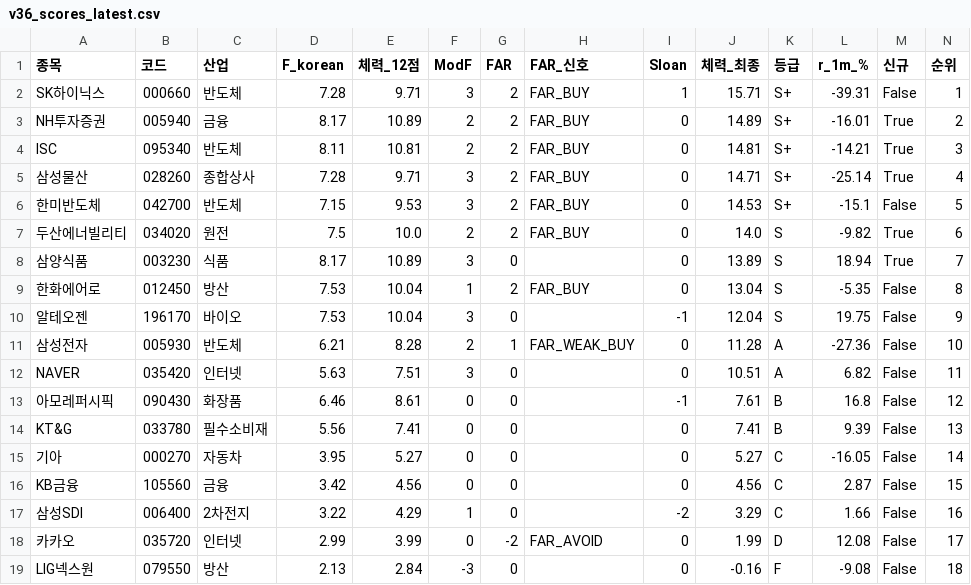
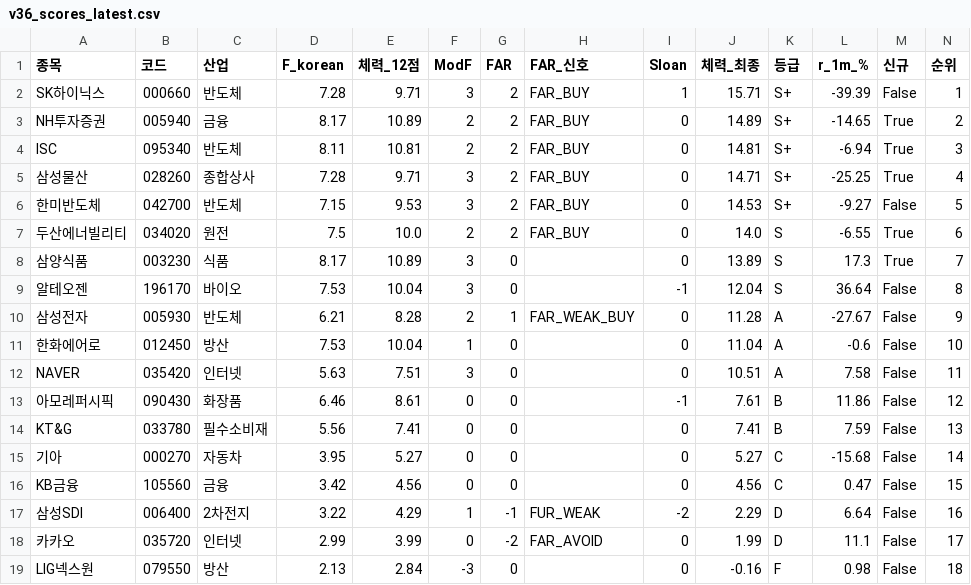
Before and after one commit to luminae21-source/jinwoo-quant-auto, a CSV file: docs/v36_scores_latest.csv, drawn as a sheet.

```diff
--- a/docs/v36_scores_latest.csv
+++ b/docs/v36_scores_latest.csv
@@ -1,19 +1,19 @@
 종목,코드,산업,F_korean,체력_12점,ModF,FAR,FAR_신호,Sloan,체력_최종,등급,r_1m_%,신규,순위
-SK하이닉스,000660,반도체,7.28,9.71,3,2,FAR_BUY,1,15.71,S+,-39.31,False,1
-NH투자증권,005940,금융,8.17,10.89,2,2,FAR_BUY,0,14.89,S+,-16.01,True,2
-ISC,095340,반도체,8.11,10.81,2,2,FAR_BUY,0,14.81,S+,-14.21,True,3
-삼성물산,028260,종합상사,7.28,9.71,3,2,FAR_BUY,0,14.71,S+,-25.14,True,4
-한미반도체,042700,반도체,7.15,9.53,3,2,FAR_BUY,0,14.53,S+,-15.1,False,5
-두산에너빌리티,034020,원전,7.5,10.0,2,2,FAR_BUY,0,14.0,S,-9.82,True,6
-삼양식품,003230,식품,8.17,10.89,3,0,,0,13.89,S,18.94,True,7
-한화에어로,012450,방산,7.53,10.04,1,2,FAR_BUY,0,13.04,S,-5.35,False,8
-알테오젠,196170,바이오,7.53,10.04,3,0,,-1,12.04,S,19.75,False,9
-삼성전자,005930,반도체,6.21,8.28,2,1,FAR_WEAK_BUY,0,11.28,A,-27.36,False,10
-NAVER,035420,인터넷,5.63,7.51,3,0,,0,10.51,A,6.82,False,11
-아모레퍼시픽,090430,화장품,6.46,8.61,0,0,,-1,7.61,B,16.8,False,12
-KT&G,033780,필수소비재,5.56,7.41,0,0,,0,7.41,B,9.39,False,13
-기아,000270,자동차,3.95,5.27,0,0,,0,5.27,C,-16.05,False,14
-KB금융,105560,금융,3.42,4.56,0,0,,0,4.56,C,2.87,False,15
-삼성SDI,006400,2차전지,3.22,4.29,1,0,,-2,3.29,C,1.66,False,16
-카카오,035720,인터넷,2.99,3.99,0,-2,FAR_AVOID,0,1.99,D,12.08,False,17
-LIG넥스원,079550,방산,2.13,2.84,-3,0,,0,-0.16,F,-9.08,False,18
+SK하이닉스,000660,반도체,7.28,9.71,3,2,FAR_BUY,1,15.71,S+,-39.39,False,1
+NH투자증권,005940,금융,8.17,10.89,2,2,FAR_BUY,0,14.89,S+,-14.65,True,2
+ISC,095340,반도체,8.11,10.81,2,2,FAR_BUY,0,14.81,S+,-6.94,True,3
+삼성물산,028260,종합상사,7.28,9.71,3,2,FAR_BUY,0,14.71,S+,-25.25,True,4
+한미반도체,042700,반도체,7.15,9.53,3,2,FAR_BUY,0,14.53,S+,-9.27,False,5
+두산에너빌리티,034020,원전,7.5,10.0,2,2,FAR_BUY,0,14.0,S,-6.55,True,6
+삼양식품,003230,식품,8.17,10.89,3,0,,0,13.89,S,17.3,True,7
+알테오젠,196170,바이오,7.53,10.04,3,0,,-1,12.04,S,36.64,False,8
+삼성전자,005930,반도체,6.21,8.28,2,1,FAR_WEAK_BUY,0,11.28,A,-27.67,False,9
+한화에어로,012450,방산,7.53,10.04,1,0,,0,11.04,A,-0.6,False,10
+NAVER,035420,인터넷,5.63,7.51,3,0,,0,10.51,A,7.58,False,11
+아모레퍼시픽,090430,화장품,6.46,8.61,0,0,,-1,7.61,B,11.86,False,12
+KT&G,033780,필수소비재,5.56,7.41,0,0,,0,7.41,B,7.59,False,13
+기아,000270,자동차,3.95,5.27,0,0,,0,5.27,C,-15.68,False,14
+KB금융,105560,금융,3.42,4.56,0,0,,0,4.56,C,0.47,False,15
+삼성SDI,006400,2차전지,3.22,4.29,1,-1,FUR_WEAK,-2,2.29,D,6.64,False,16
+카카오,035720,인터넷,2.99,3.99,0,-2,FAR_AVOID,0,1.99,D,11.1,False,17
+LIG넥스원,079550,방산,2.13,2.84,-3,0,,0,-0.16,F,0.98,False,18
```
Also changed, not shown: docs/overlay_scores.csv, docs/v37_1_scores.csv, 10 other files.
